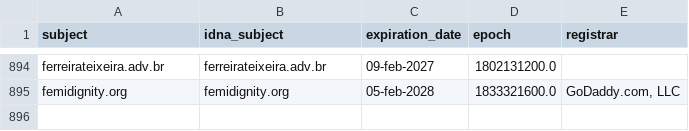
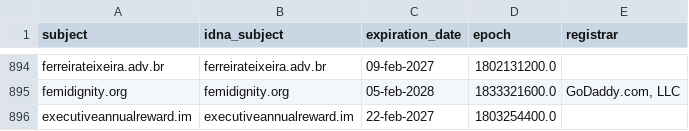
Before and after one commit to Ultimate-Hosts-Blacklist/someonewhocares.org, a CSV file: .pyfunceble/whois.csv, drawn as a sheet; only a part is shown, gaps mark what is left out.

```diff
--- a/.pyfunceble/whois.csv
+++ b/.pyfunceble/whois.csv
@@ -895 +895,2 @@ ferreirateixeira.adv.br,ferreirateixeira.adv.br,09-feb-2027,1802131200.0,
 femidignity.org,femidignity.org,05-feb-2028,1833321600.0,"GoDaddy.com, LLC"
+executiveannualreward.im,executiveannualreward.im,22-feb-2027,1803254400.0,
```
Also changed, not shown: output/domains.list/continue.csv, 7 other files.
